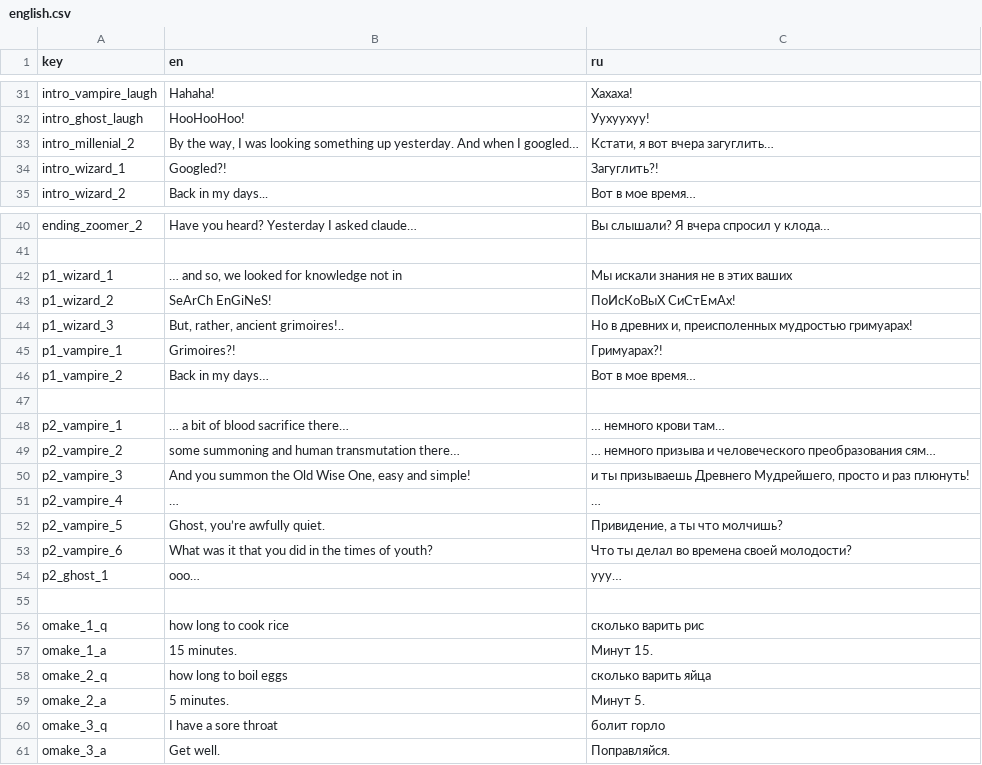
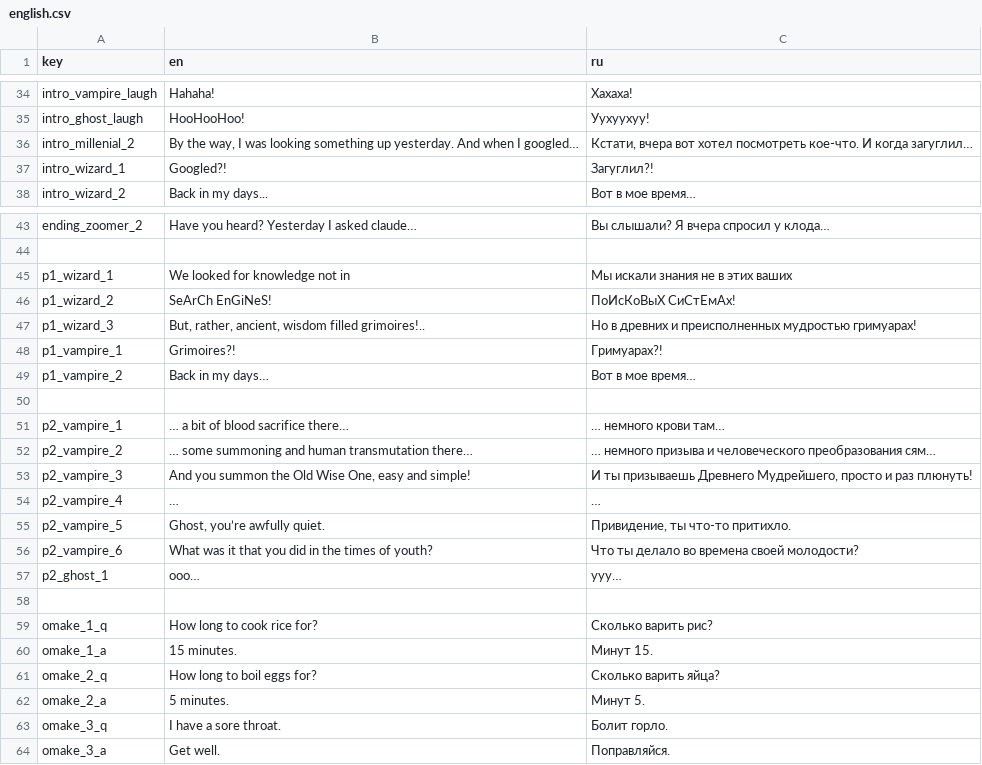
Before and after one commit to DazyLude/ld-60, a CSV file: strings/english.csv, drawn as a sheet; only a part is shown, gaps mark what is left out; the diff covers the shown part only.

Commit message:
fixed fallback fonts, again added consistency to text strings, fixed a couple of typos.

```diff
--- a/strings/english.csv
+++ b/strings/english.csv
@@ -32,4 +35,4 @@ intro_vampire_laugh,Hahaha!,Хахаха!
 intro_ghost_laugh,HooHooHoo!,Уухуухуу!
-intro_millenial_2,"By the way, I was looking something up yesterday. And when I googled…","Кстати, я вот вчера загуглить…"
-intro_wizard_1,Googled?!,Загуглить?!
+intro_millenial_2,"By the way, I was looking something up yesterday. And when I googled…","Кстати, вчера вот хотел посмотреть кое-что. И когда загуглил…"
+intro_wizard_1,Googled?!,Загуглил?!
 intro_wizard_2,Back in my days...,Вот в мое время…
@@ -41,5 +44,5 @@ ending_zoomer_2,Have you heard? Yesterday I asked claude…,Вы слышали?
 ,,
-p1_wizard_1,"… and so, we looked for knowledge not in",Мы искали знания не в этих ваших
+p1_wizard_1,We looked for knowledge not in,Мы искали знания не в этих ваших
 p1_wizard_2,SeArCh EnGiNeS!,ПоИсКоВыХ СиСтЕмАх!
-p1_wizard_3,"But, rather, ancient grimoires!..","Но в древних и, преисполенных мудростью гримуарах!"
+p1_wizard_3,"But, rather, ancient, wisdom filled grimoires!..",Но в древних и преисполненных мудростью гримуарах!
 p1_vampire_1,Grimoires?!,Гримуарах?!
@@ -48,14 +51,14 @@ p1_vampire_2,Back in my days…,Вот в мое время…
 p2_vampire_1,… a bit of blood sacrifice there…,… немного крови там…
-p2_vampire_2,some summoning and human transmutation there…,… немного призыва и человеческого преобразования сям…
-p2_vampire_3,"And you summon the Old Wise One, easy and simple!","и ты призываешь Древнего Мудрейшего, просто и раз плюнуть!"
+p2_vampire_2,… some summoning and human transmutation there…,… немного призыва и человеческого преобразования сям…
+p2_vampire_3,"And you summon the Old Wise One, easy and simple!","И ты призываешь Древнего Мудрейшего, просто и раз плюнуть!"
 p2_vampire_4,…,…
-p2_vampire_5,"Ghost, you’re awfully quiet.","Привидение, а ты что молчишь?"
-p2_vampire_6,What was it that you did in the times of youth?,Что ты делал во времена своей молодости?
+p2_vampire_5,"Ghost, you’re awfully quiet.","Привидение, ты что-то притихло."
+p2_vampire_6,What was it that you did in the times of youth?,Что ты делало во времена своей молодости?
 p2_ghost_1,ooo…,ууу…
 ,,
-omake_1_q,how long to cook rice ,сколько варить рис
+omake_1_q,How long to cook rice for?,Сколько варить рис?
 omake_1_a,15 minutes.,Минут 15.
-omake_2_q,how long to boil eggs ,сколько варить яйца
+omake_2_q,How long to boil eggs for?,Сколько варить яйца?
 omake_2_a,5 minutes.,Минут 5.
-omake_3_q,I have a sore throat,болит горло
+omake_3_q,I have a sore throat.,Болит горло.
 omake_3_a,Get well.,Поправляйся.
```
Also changed, not shown: 3 added rows and 10 edited cells elsewhere in this file, 13 other files.
